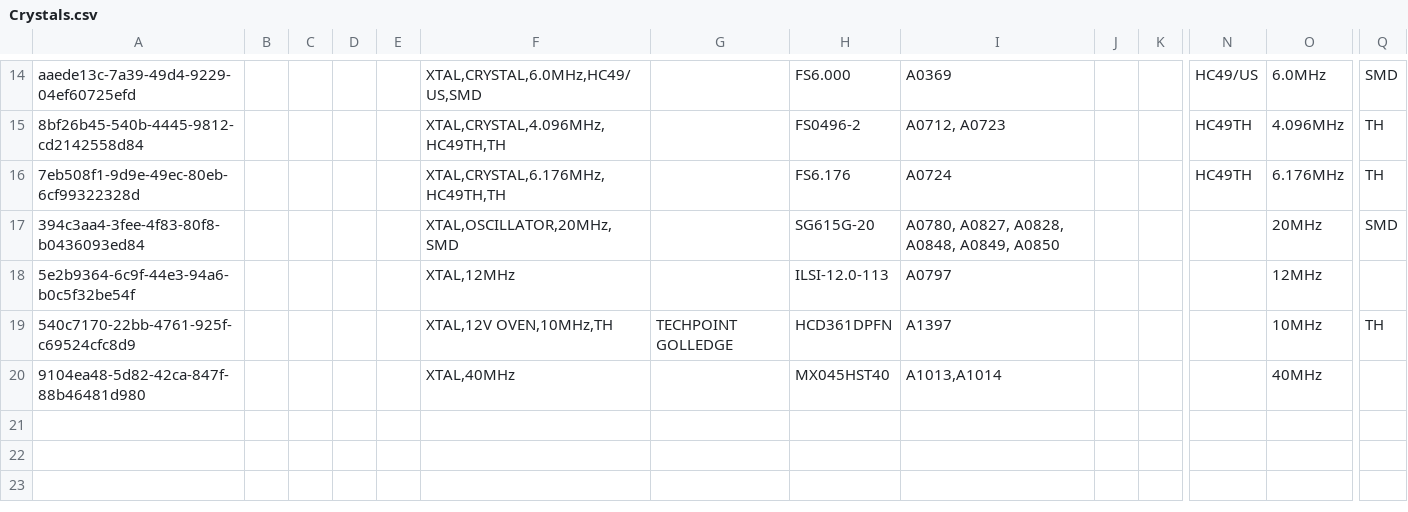
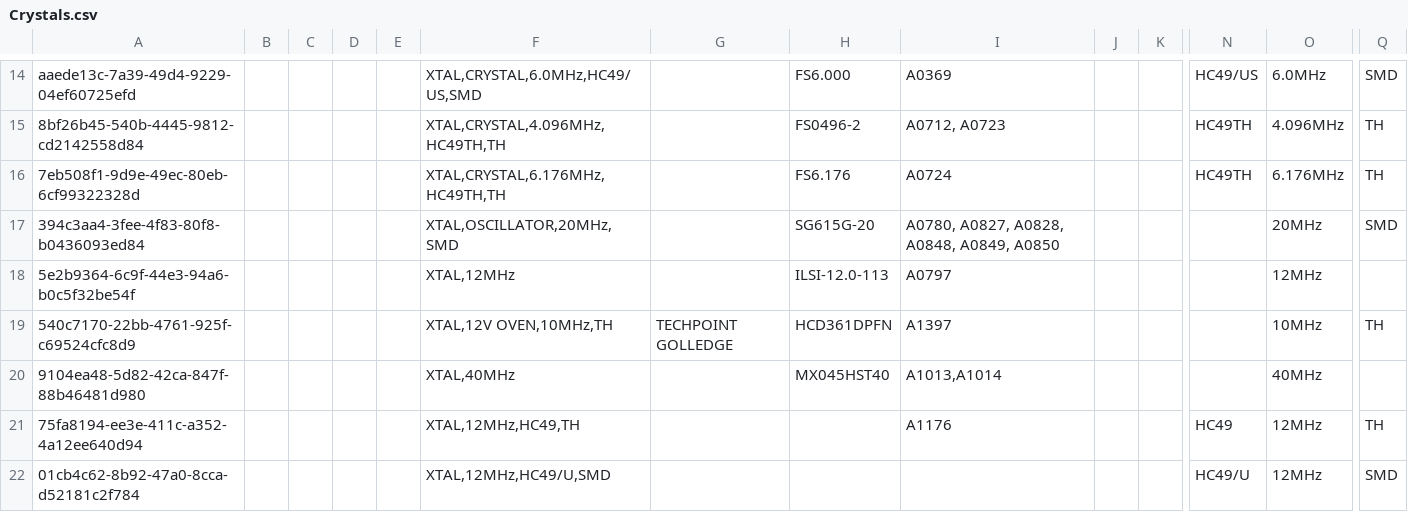
Before and after one commit to vincent-himpe/FullyRouted-Altium-Library, a CSV file: Crystals.csv, drawn as a sheet; only a part is shown, gaps mark what is left out; rows hold the shown columns only; the diff names each change by its address in the sheet, - before the commit and + after, or states it on an @@ line.

```diff
--- a/Crystals.csv
+++ b/Crystals.csv
+row 21: 75fa8194-ee3e-411c-a352-4a12ee640d94 |  |  |  |  | XTAL,12MHz,HC49,TH |  |  | A1176 |  |  | HC49 | 12MHz | TH
+row 22: 01cb4c62-8b92-47a0-8cca-d52181c2f784 |  |  |  |  | XTAL,12MHz,HC49/U,SMD |  |  |  |  |  | HC49/U | 12MHz | SMD
```
Also changed, not shown: Diodes.csv, Fuses.csv, 37 other files.
